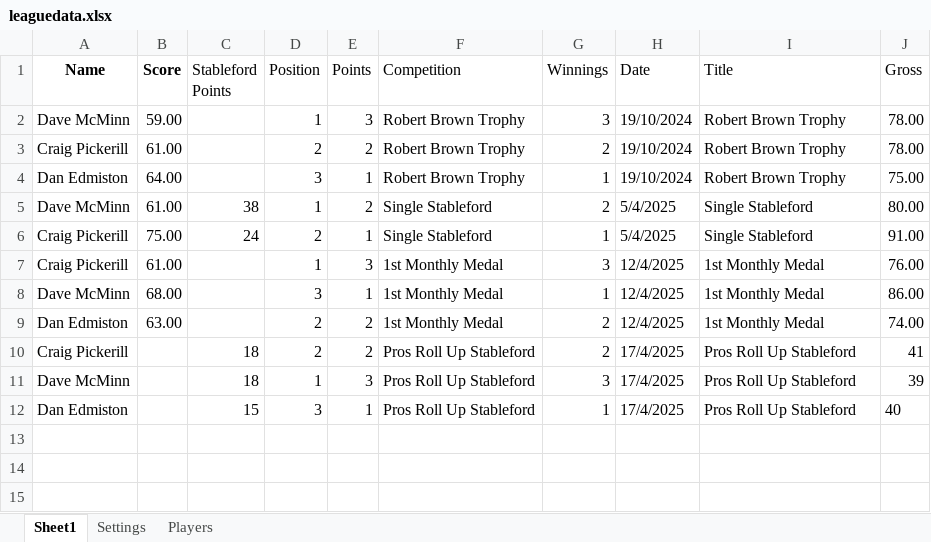
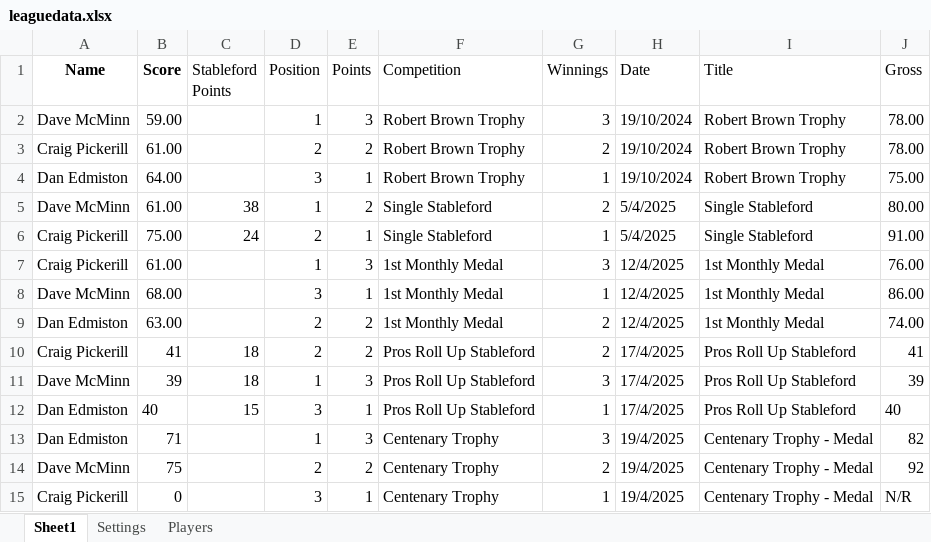
Before and after one commit to CMPtechnik/CheadleBandits, an Excel workbook: data/leaguedata.xlsx, sheet Sheet1, drawn as a sheet; values as stored, in another font and other column widths than the file's, no borders; conditional formats not drawn; the diff names each change by its address in the sheet, - before the commit and + after, or states it on an @@ line.

Commit message:
Centenary Trophy - Medal

```diff
--- a/data/leaguedata.xlsx (sheet Sheet1)
+++ b/data/leaguedata.xlsx (sheet Sheet1)
-B10 (Score): (empty)
+B10 (Score): 41
-B11 (Score): (empty)
+B11 (Score): 39
-B12 (Score): (empty)
+B12 (Score): 40
+row 13: Dan Edmiston | 71 |  | 1 | 3 | Centenary Trophy | 3 | 19/4/2025 | Centenary Trophy - Medal | 82
+row 14: Dave McMinn | 75 |  | 2 | 2 | Centenary Trophy | 2 | 19/4/2025 | Centenary Trophy - Medal | 92
+row 15: Craig Pickerill | 0 |  | 3 | 1 | Centenary Trophy | 1 | 19/4/2025 | Centenary Trophy - Medal | N/R
```
Also changed, not shown: sheet Settings, 1 other file.
